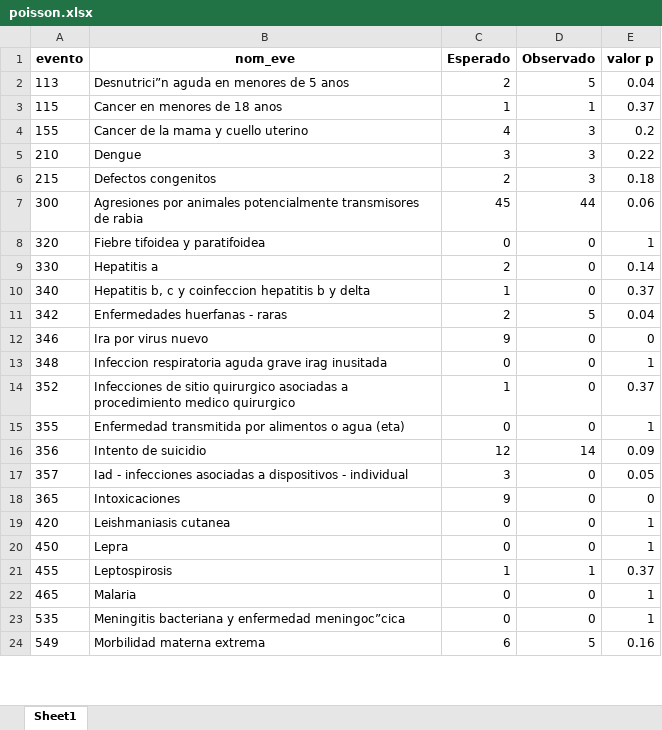
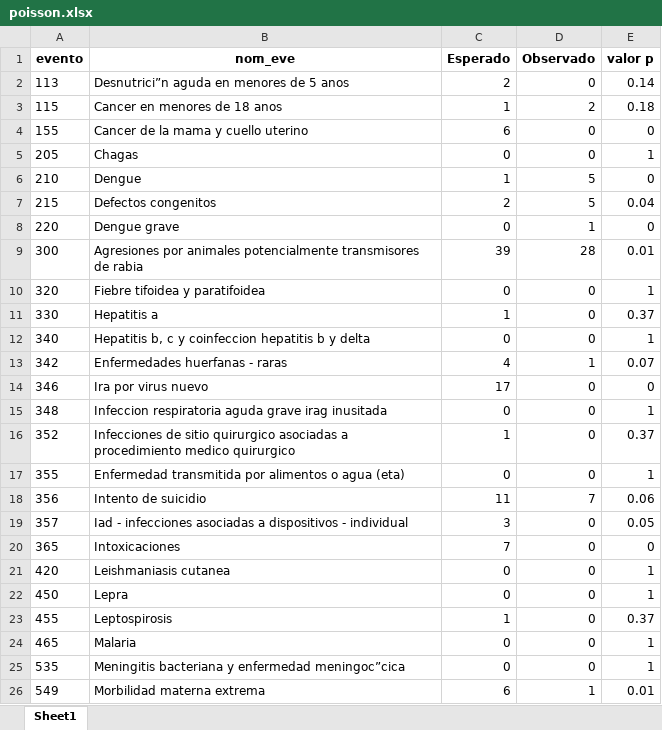
Before and after one commit to sivigilaper/Boletin_epi, an Excel workbook: Boletin_ Epi_Pereira/Datos/poisson.xlsx, sheet Sheet1, drawn as a sheet; only a part is shown; values as stored, in another font and other column widths than the file's, no borders; addresses are those after the commit; the diff covers the shown part only; the diff names each change by its address in the sheet, - before the commit and + after, or states it on an @@ line.

```diff
--- a/Boletin_ Epi_Pereira/Datos/poisson.xlsx (sheet Sheet1)
+++ b/Boletin_ Epi_Pereira/Datos/poisson.xlsx (sheet Sheet1)
-D2 (Observado): 5
+D2 (Observado): 0
-E2 (valor p): 0.04
+E2 (valor p): 0.14
-D3 (Observado): 1
+D3 (Observado): 2
-E3 (valor p): 0.37
+E3 (valor p): 0.18
-C4 (Esperado): 4
+C4 (Esperado): 6
-D4 (Observado): 3
+D4 (Observado): 0
-E4 (valor p): 0.2
+E4 (valor p): 0
+row 5: 205 | Chagas | 0 | 0 | 1
-C6 (Esperado): 3
+C6 (Esperado): 1
-D6:D7 (Observado): 3
+D6:D7 (Observado): 5
-E6 (valor p): 0.22
+E6 (valor p): 0
-E7 (valor p): 0.18
+E7 (valor p): 0.04
+row 8: 220 | Dengue grave | 0 | 1 | 0
-C9 (Esperado): 45
+C9 (Esperado): 39
-D9 (Observado): 44
+D9 (Observado): 28
-E9 (valor p): 0.06
+E9 (valor p): 0.01
-C11 (Esperado): 2
+C11 (Esperado): 1
-E11 (valor p): 0.14
+E11 (valor p): 0.37
-C12 (Esperado): 1
+C12 (Esperado): 0
-E12 (valor p): 0.37
+E12 (valor p): 1
-C13 (Esperado): 2
+C13 (Esperado): 4
-D13 (Observado): 5
+D13 (Observado): 1
-E13 (valor p): 0.04
+E13 (valor p): 0.07
-C14 (Esperado): 9
+C14 (Esperado): 17
-C18 (Esperado): 12
+C18 (Esperado): 11
-D18 (Observado): 14
+D18 (Observado): 7
-E18 (valor p): 0.09
+E18 (valor p): 0.06
-C20 (Esperado): 9
+C20 (Esperado): 7
-D23 (Observado): 1
+D23 (Observado): 0
-D26 (Observado): 5
+D26 (Observado): 1
-E26 (valor p): 0.16
+E26 (valor p): 0.01
```
Also changed, not shown: 16 edited cells elsewhere in this sheet, Boletin_ Epi_Pereira/Datos/eda2018.xlsx, Boletin_ Epi_Pereira/Datos/revision_IRAExt_semanal.xlsx, 6 other files.
